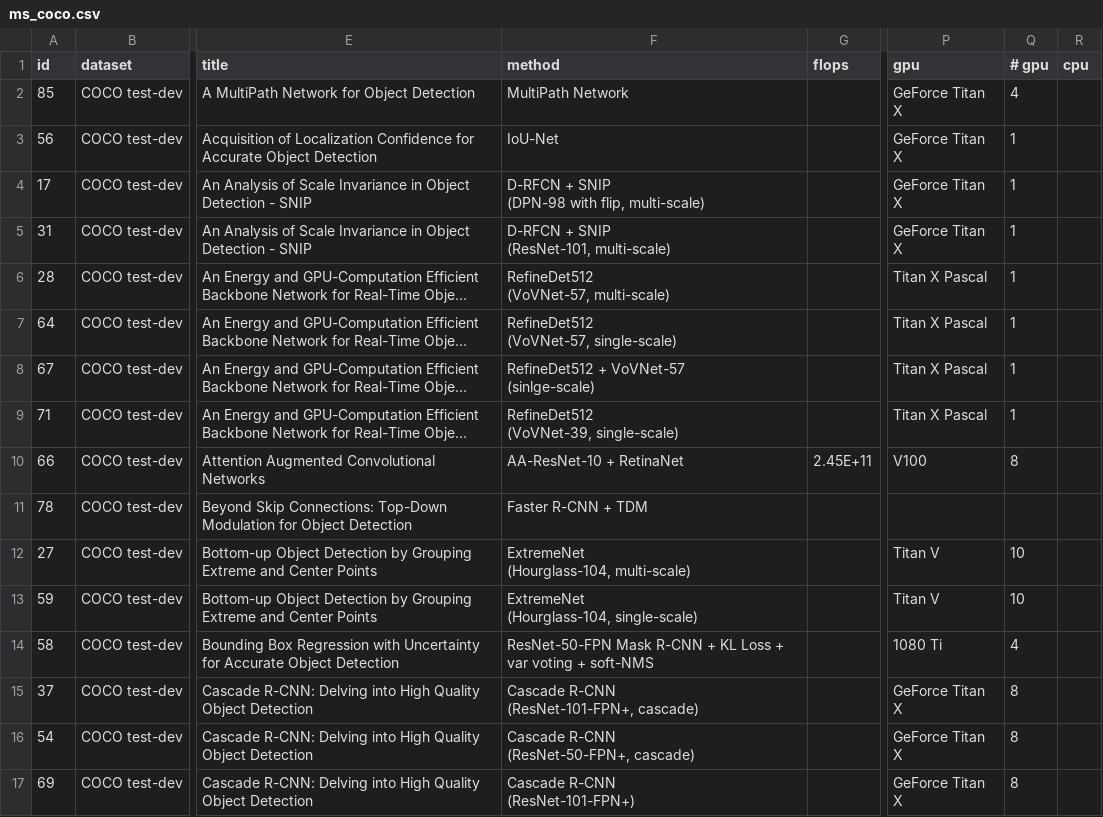
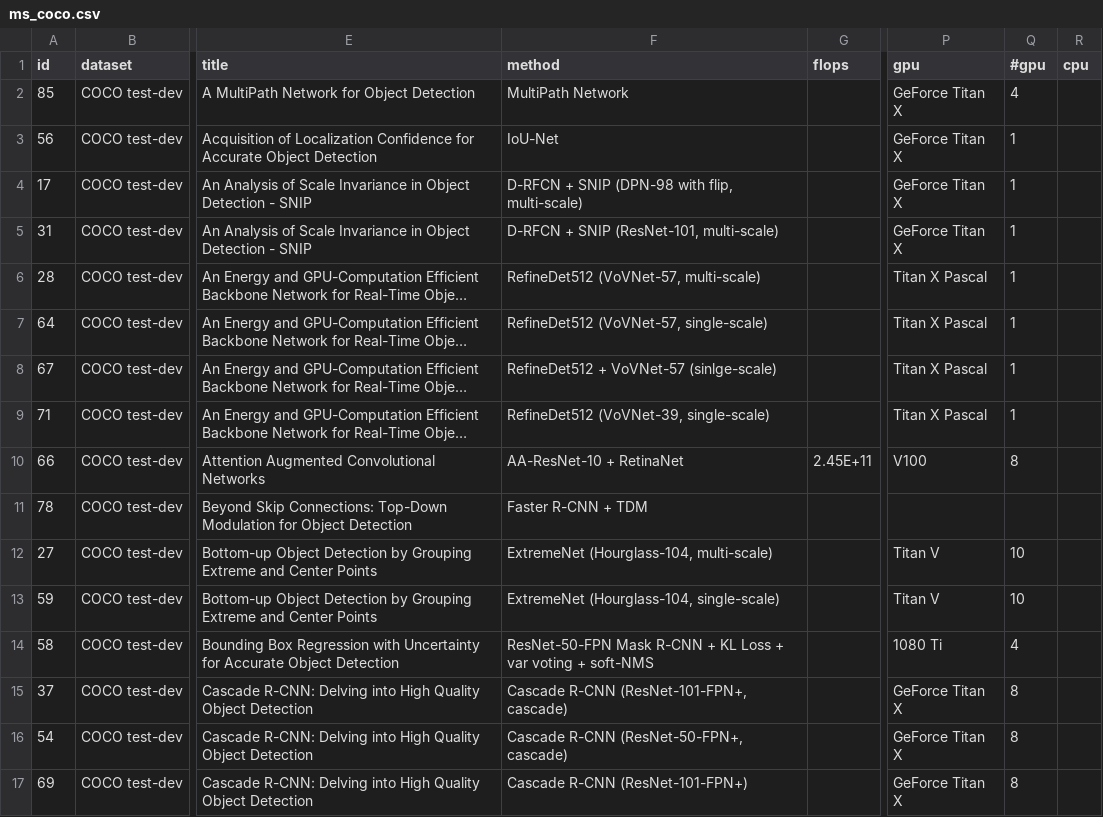
Before and after one commit to Computer-Progress/api, a CSV file: app/database/seeders/ms_coco.csv, drawn as a sheet; only a part is shown, gaps mark what is left out; long unchanged cells end in …; ↵ is a line break in a cell; the diff covers the shown part only; the diff names each change by its address in the sheet, - before the commit and + after, or states it on an @@ line.

```diff
--- a/app/database/seeders/ms_coco.csv
+++ b/app/database/seeders/ms_coco.csv
-Q1: # gpu
+Q1: #gpu
-F4 (method): D-RFCN + SNIP ↵ (DPN-98 with flip, multi-scale)
+F4 (method): D-RFCN + SNIP (DPN-98 with flip, multi-scale)
-F5 (method): D-RFCN + SNIP ↵ (ResNet-101, multi-scale)
+F5 (method): D-RFCN + SNIP (ResNet-101, multi-scale)
-F6 (method): RefineDet512 ↵ (VoVNet-57, multi-scale)
+F6 (method): RefineDet512 (VoVNet-57, multi-scale)
-F7 (method): RefineDet512 ↵ (VoVNet-57, single-scale)
+F7 (method): RefineDet512 (VoVNet-57, single-scale)
-F8 (method): RefineDet512 + VoVNet-57 ↵ (sinlge-scale)
+F8 (method): RefineDet512 + VoVNet-57 (sinlge-scale)
-F9 (method): RefineDet512 ↵ (VoVNet-39, single-scale)
+F9 (method): RefineDet512 (VoVNet-39, single-scale)
-F12 (method): ExtremeNet ↵ (Hourglass-104, multi-scale)
+F12 (method): ExtremeNet (Hourglass-104, multi-scale)
-F13 (method): ExtremeNet ↵ (Hourglass-104, single-scale)
+F13 (method): ExtremeNet (Hourglass-104, single-scale)
-F15 (method): Cascade R-CNN ↵ (ResNet-101-FPN+, cascade)
+F15 (method): Cascade R-CNN (ResNet-101-FPN+, cascade)
-F16 (method): Cascade R-CNN ↵ (ResNet-50-FPN+, cascade)
+F16 (method): Cascade R-CNN (ResNet-50-FPN+, cascade)
-F17 (method): Cascade R-CNN ↵ (ResNet-101-FPN+)
+F17 (method): Cascade R-CNN (ResNet-101-FPN+)
```
Also changed, not shown: 62 edited cells elsewhere in this file, app/database/seeders/conll2003.csv, 2 other files.
